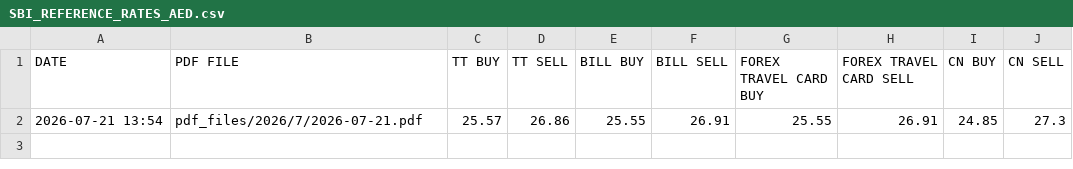
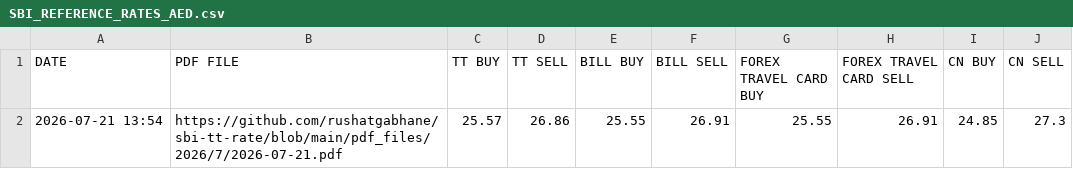
Before and after one commit to rushatgabhane/sbi-tt-rate-rust, a CSV file: csv_files/SBI_REFERENCE_RATES_AED.csv, drawn as a sheet.

```diff
--- a/csv_files/SBI_REFERENCE_RATES_AED.csv
+++ b/csv_files/SBI_REFERENCE_RATES_AED.csv
@@ -1,2 +1,2 @@
 DATE,PDF FILE,TT BUY,TT SELL,BILL BUY,BILL SELL,FOREX TRAVEL CARD BUY,FOREX TRAVEL CARD SELL,CN BUY,CN SELL
-2026-07-21 13:54,pdf_files/2026/7/2026-07-21.pdf,25.57,26.86,25.55,26.91,25.55,26.91,24.85,27.3
+2026-07-21 13:54,https://github.com/rushatgabhane/sbi-tt-rate/blob/main/pdf_files/2026/7/2026-07-21.pdf,25.57,26.86,25.55,26.91,25.55,26.91,24.85,27.3
```
Also changed, not shown: csv_files/SBI_REFERENCE_RATES_AUD.csv, csv_files/SBI_REFERENCE_RATES_BHD.csv, 27 other files.
